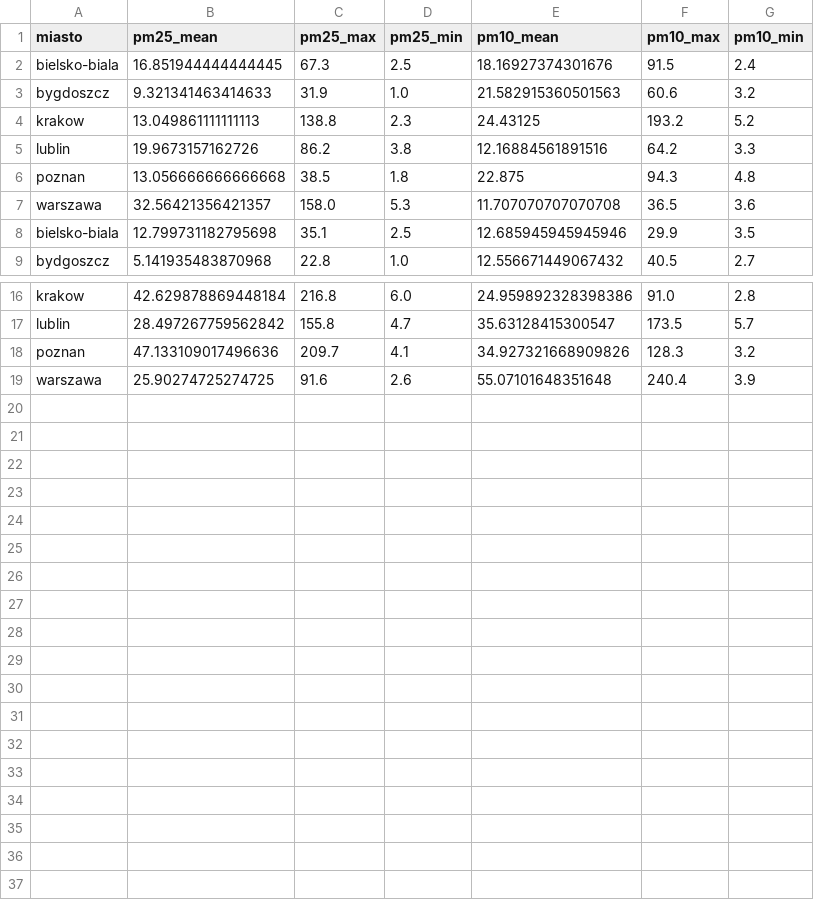
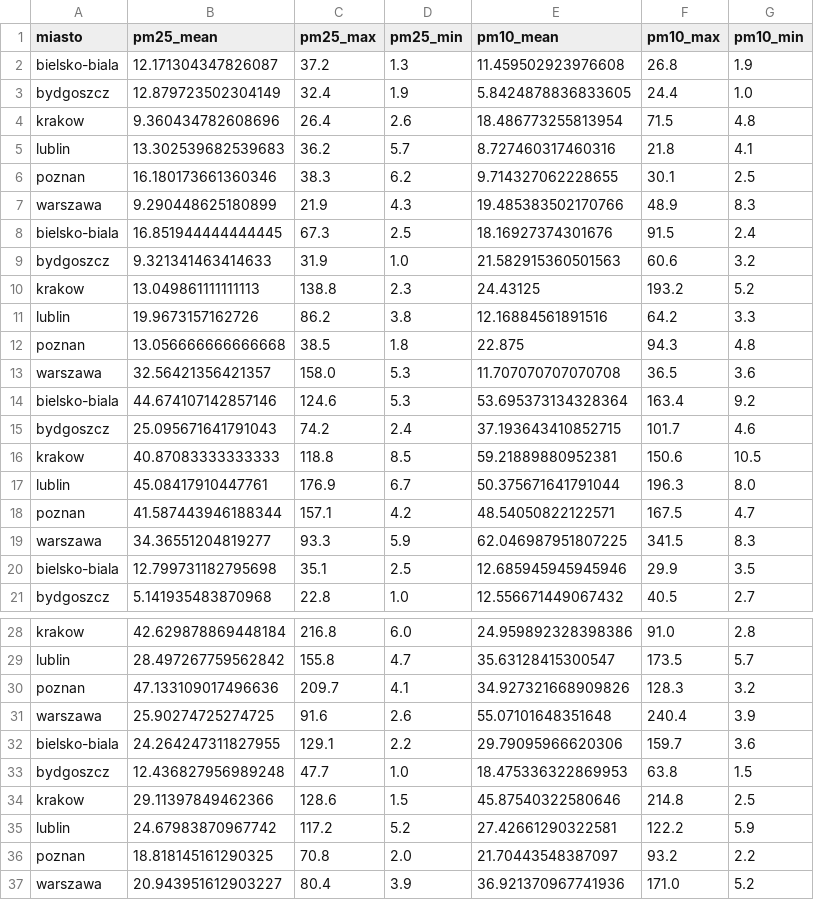
Before and after one commit to yzavydovska/air_quality_analysis, a CSV file: wyniki/statystyki_wszystkie_miasta.csv, drawn as a sheet; only a part is shown, gaps mark what is left out.

```diff
--- a/wyniki/statystyki_wszystkie_miasta.csv
+++ b/wyniki/statystyki_wszystkie_miasta.csv
@@ -1,4 +1,10 @@
 miasto,pm25_mean,pm25_max,pm25_min,pm10_mean,pm10_max,pm10_min
+bielsko-biala,12.171304347826087,37.2,1.3,11.459502923976608,26.8,1.9
+bydgoszcz,12.879723502304149,32.4,1.9,5.8424878836833605,24.4,1.0
+krakow,9.360434782608696,26.4,2.6,18.486773255813954,71.5,4.8
+lublin,13.302539682539683,36.2,5.7,8.727460317460316,21.8,4.1
+poznan,16.180173661360346,38.3,6.2,9.714327062228655,30.1,2.5
+warszawa,9.290448625180899,21.9,4.3,19.485383502170766,48.9,8.3
 bielsko-biala,16.851944444444445,67.3,2.5,18.16927374301676,91.5,2.4
-bygdoszcz,9.321341463414633,31.9,1.0,21.582915360501563,60.6,3.2
+bydgoszcz,9.321341463414633,31.9,1.0,21.582915360501563,60.6,3.2
 krakow,13.049861111111113,138.8,2.3,24.43125,193.2,5.2
@@ -7,2 +13,8 @@ poznan,13.056666666666668,38.5,1.8,22.875,94.3,4.8
 warszawa,32.56421356421357,158.0,5.3,11.707070707070708,36.5,3.6
+bielsko-biala,44.674107142857146,124.6,5.3,53.695373134328364,163.4,9.2
+bydgoszcz,25.095671641791043,74.2,2.4,37.193643410852715,101.7,4.6
+krakow,40.87083333333333,118.8,8.5,59.21889880952381,150.6,10.5
+lublin,45.08417910447761,176.9,6.7,50.375671641791044,196.3,8.0
+poznan,41.587443946188344,157.1,4.2,48.54050822122571,167.5,4.7
+warszawa,34.36551204819277,93.3,5.9,62.046987951807225,341.5,8.3
 bielsko-biala,12.799731182795698,35.1,2.5,12.685945945945946,29.9,3.5
@@ -19 +31,7 @@ poznan,47.133109017496636,209.7,4.1,34.927321668909826,128.3,3.2
 warszawa,25.90274725274725,91.6,2.6,55.07101648351648,240.4,3.9
+bielsko-biala,24.264247311827955,129.1,2.2,29.79095966620306,159.7,3.6
+bydgoszcz,12.436827956989248,47.7,1.0,18.475336322869953,63.8,1.5
+krakow,29.11397849462366,128.6,1.5,45.87540322580646,214.8,2.5
+lublin,24.67983870967742,117.2,5.2,27.42661290322581,122.2,5.9
+poznan,18.818145161290325,70.8,2.0,21.70443548387097,93.2,2.2
+warszawa,20.943951612903227,80.4,3.9,36.921370967741936,171.0,5.2
```
Also changed, not shown: 43 other files.
